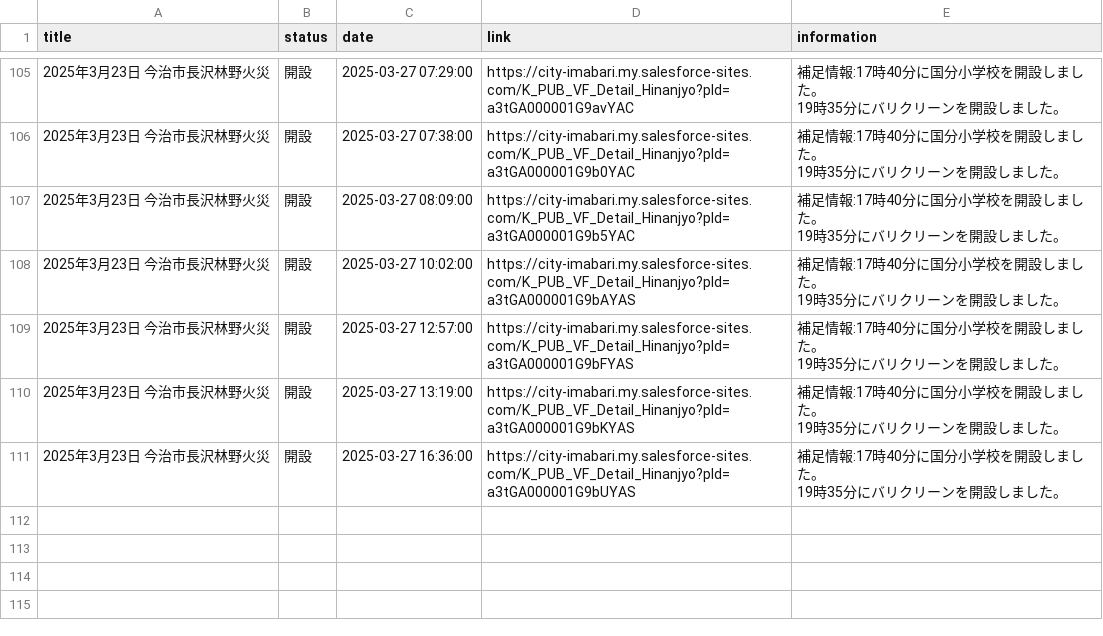
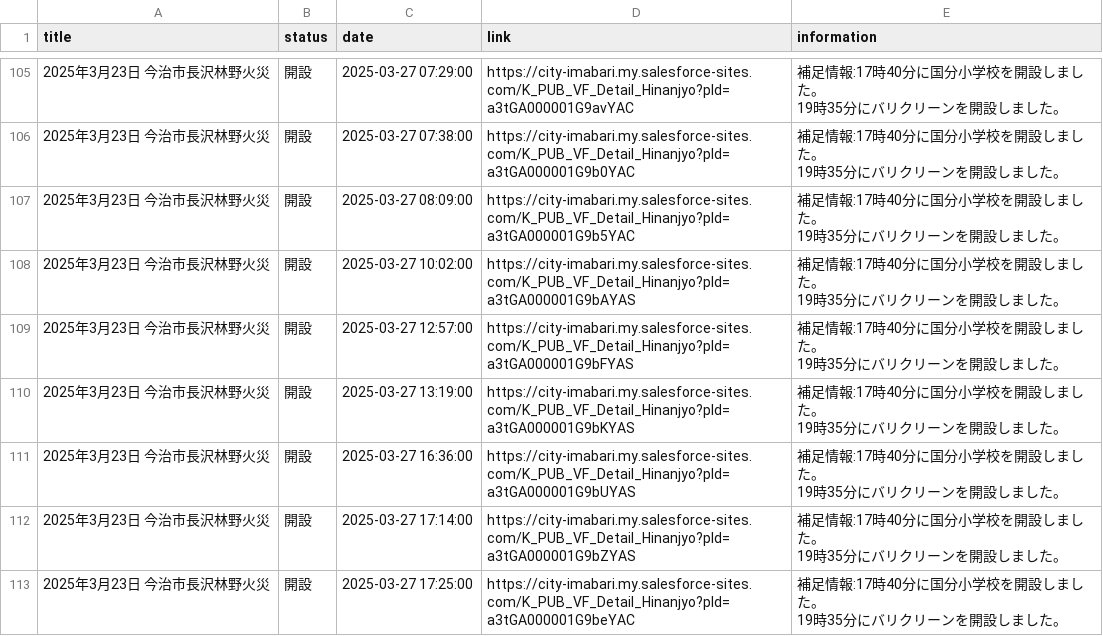
Before and after one commit to HB-empitsu/nagasawa20250323, a CSV file: info.csv, drawn as a sheet; only a part is shown, gaps mark what is left out.

```diff
--- a/info.csv
+++ b/info.csv
@@ -166 +166,5 @@
 19時35分にバリクリーンを開設しました。"
+2025年3月23日　今治市長沢林野火災,開設,2025-03-27 17:14:00,https://city-imabari.my.salesforce-sites.com/K_PUB_VF_Detail_Hinanjyo?pId=a3tGA000001G9bZYAS,"補足情報:17時40分に国分小学校を開設しました。
+19時35分にバリクリーンを開設しました。"
+2025年3月23日　今治市長沢林野火災,開設,2025-03-27 17:25:00,https://city-imabari.my.salesforce-sites.com/K_PUB_VF_Detail_Hinanjyo?pId=a3tGA000001G9beYAC,"補足情報:17時40分に国分小学校を開設しました。
+19時35分にバリクリーンを開設しました。"
```
Also changed, not shown: data.csv.
